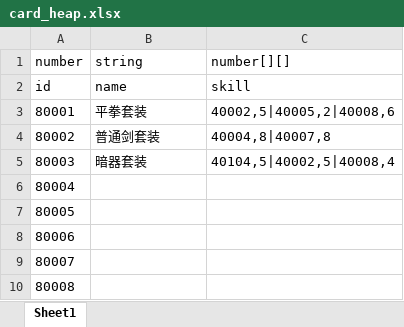
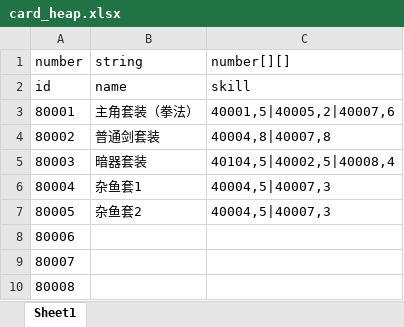
Before and after one commit to machaoTeam/LakeHeroConfig, an Excel workbook: excel/card_heap.xlsx, sheet Sheet1, drawn as a sheet; values as stored, in another font and other column widths than the file's, no borders; the diff names each change by its address in the sheet, - before the commit and + after, or states it on an @@ line.

```diff
--- a/excel/card_heap.xlsx (sheet Sheet1)
+++ b/excel/card_heap.xlsx (sheet Sheet1)
-B3 (string): 平拳套装
+B3 (string): 主角套装（拳法）
-C3 (number[][]): 40002,5|40005,2|40008,6
+C3 (number[][]): 40001,5|40005,2|40007,6
-B6 (string): (empty)
+B6 (string): 杂鱼套1
-C6:C7 (number[][]): (empty)
+C6:C7 (number[][]): 40004,5|40007,3
-B7 (string): (empty)
+B7 (string): 杂鱼套2
```
Also changed, not shown: excel/hero.xlsx, excel/skill.xlsx, 2 other files.
